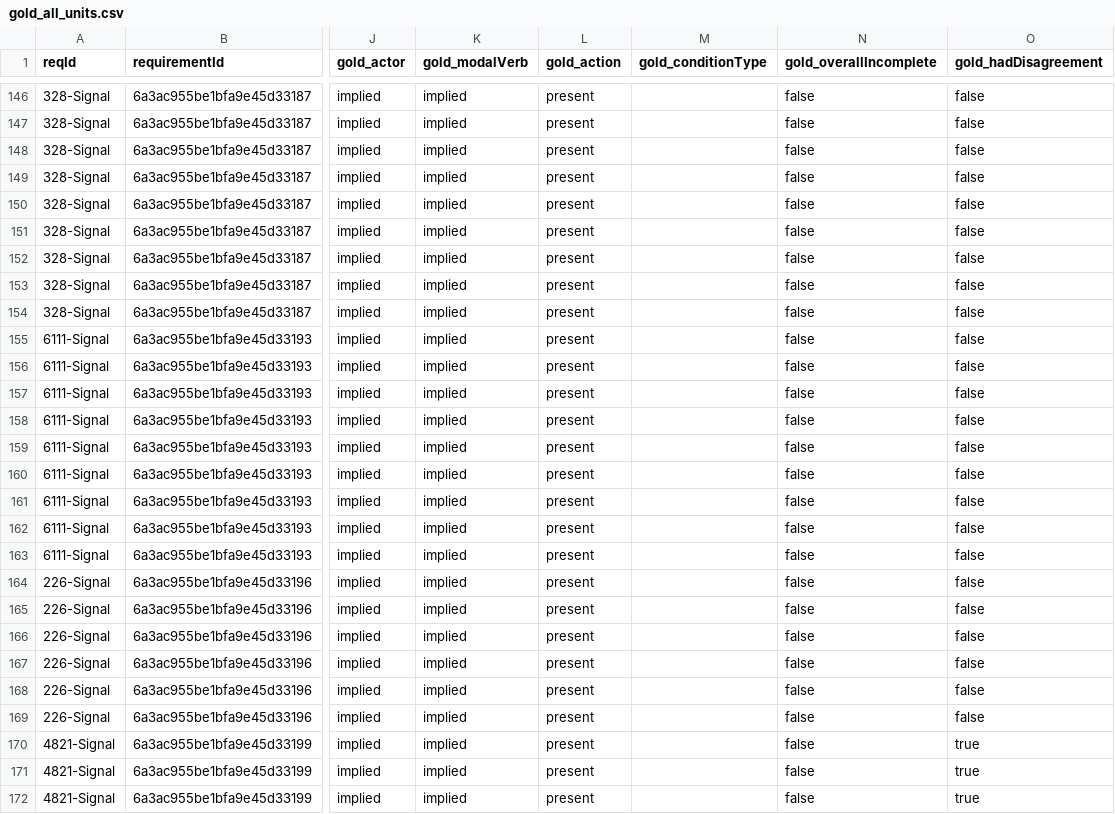
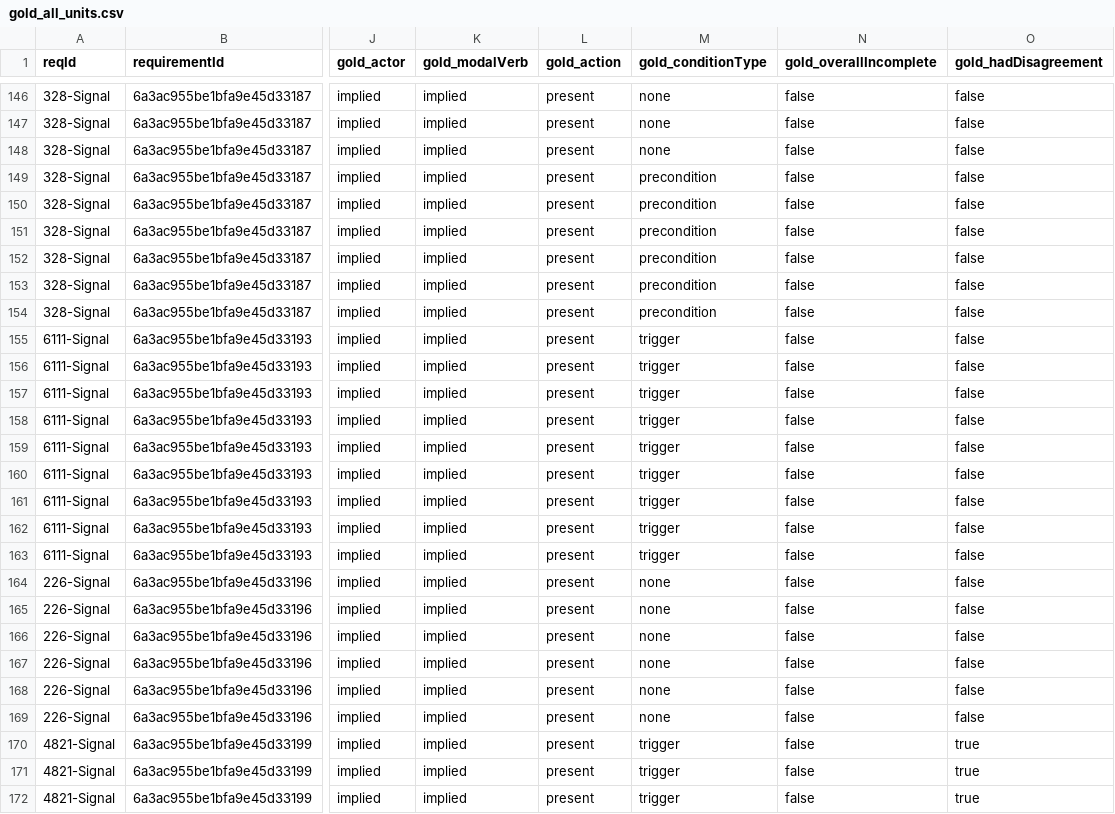
Before and after one commit to G-Pavel-H/RQ1ConvertToRimay, a CSV file: data/curated/gold_all_units.csv, drawn as a sheet; only a part is shown, gaps mark what is left out; the diff covers the shown part only; the diff names each change by its address in the sheet, - before the commit and + after, or states it on an @@ line.

```diff
--- a/data/curated/gold_all_units.csv
+++ b/data/curated/gold_all_units.csv
-M146:M148 (gold_conditionType): (empty)
+M146:M148 (gold_conditionType): none
-M149:M154 (gold_conditionType): (empty)
+M149:M154 (gold_conditionType): precondition
-M155:M163 (gold_conditionType): (empty)
+M155:M163 (gold_conditionType): trigger
-M164:M169 (gold_conditionType): (empty)
+M164:M169 (gold_conditionType): none
-M170:M172 (gold_conditionType): (empty)
+M170:M172 (gold_conditionType): trigger
```
Also changed, not shown: 116 edited cells elsewhere in this file, data/curated/gold_atomic.csv, data/curated/gold_units.csv, 8 other files.
